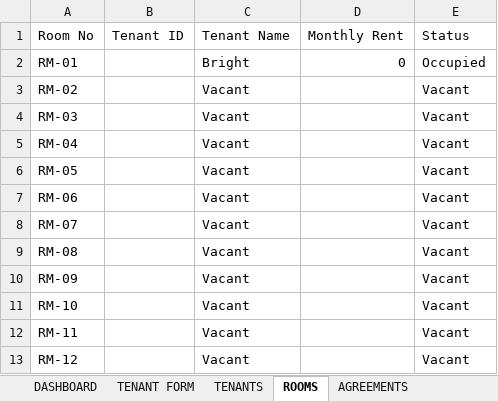
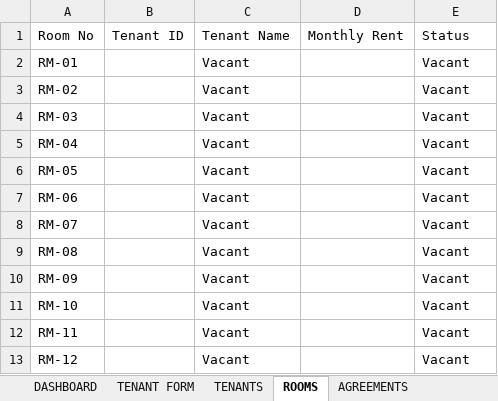
Before and after one commit to akowuahyeb-del/TenantManager, an Excel workbook: Tenant_Manager.xlsm, sheet ROOMS, drawn as a sheet; values as stored, in another font and other column widths than the file's, no borders; conditional formats not drawn; the diff names each change by its address in the sheet, - before the commit and + after, or states it on an @@ line.

```diff
--- a/Tenant_Manager.xlsm (sheet ROOMS)
+++ b/Tenant_Manager.xlsm (sheet ROOMS)
-C2: Bright
+C2: Vacant
-D2: 0
+D2: (empty)
-E2: Occupied
+E2: Vacant
```
Also changed, not shown: sheet TENANT FORM, sheet TENANTS, sheet DASHBOARD, formulas that keep their value, charts or pictures, 7 other files.
